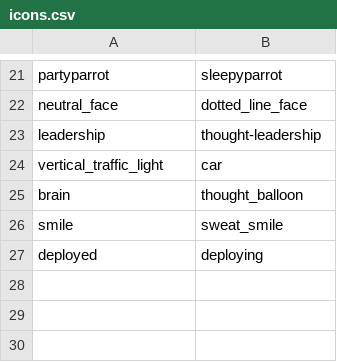
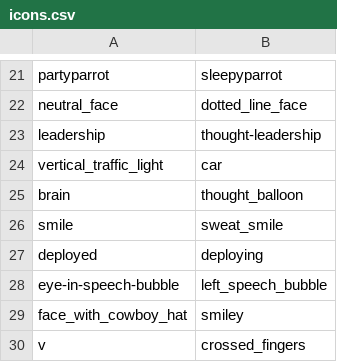
Before and after one commit to andylolz/big-give-notifier, a CSV file: icons.csv, drawn as a sheet; only a part is shown, gaps mark what is left out.

Commit message:
Add Meghan’s suggestions

```diff
--- a/icons.csv
+++ b/icons.csv
@@ -27 +27,4 @@ smile,sweat_smile
 deployed,deploying
+eye-in-speech-bubble,left_speech_bubble
+face_with_cowboy_hat,smiley
+v,crossed_fingers
```
